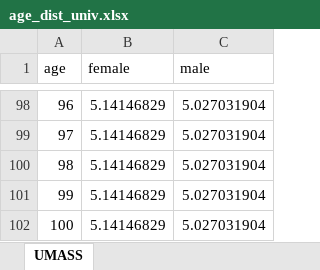
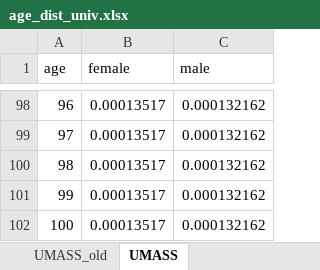
Before and after one commit to ronmallach/base-app, an Excel workbook: app/COVID19master/data/age_dist_univ.xlsx, sheet UMASS, drawn as a sheet; only a part is shown, gaps mark what is left out; values as stored, in another font and other column widths than the file's, no borders; the diff covers the shown part only; the diff names each change by its address in the sheet, - before the commit and + after, or states it on an @@ line.

```diff
--- a/app/COVID19master/data/age_dist_univ.xlsx (sheet UMASS)
+++ b/app/COVID19master/data/age_dist_univ.xlsx (sheet UMASS)
+sheet tab: UMASS_old
-B98:B102 (female): 5.14146829
+B98:B102 (female): 0.00013517
-C98:C102 (male): 5.027031904
+C98:C102 (male): 0.000132162
```
Also changed, not shown: 162 edited cells elsewhere in this sheet, app/COVID19master/data/COVID_input_parameters.xlsx, app/results.xlsx, 7 other files.
